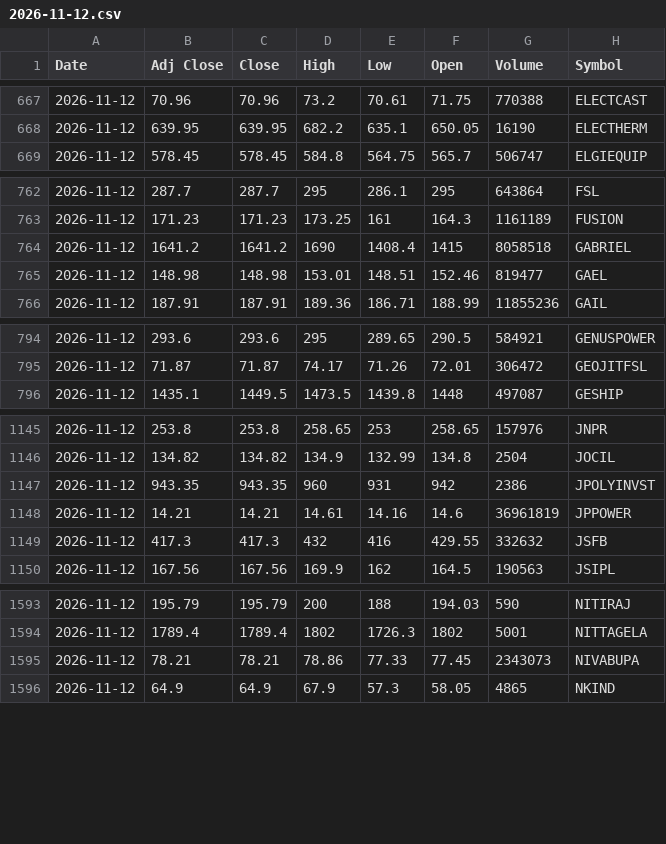
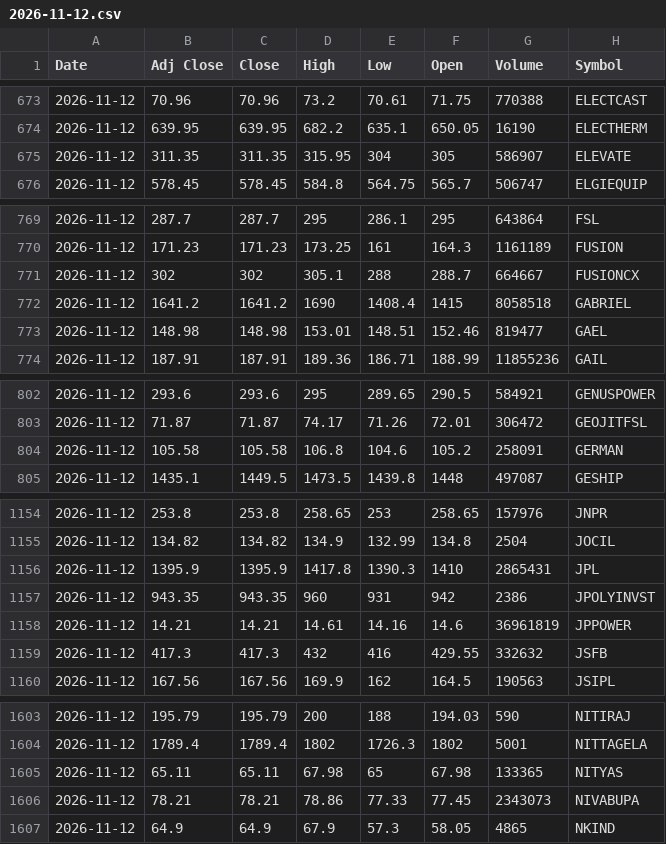
Before and after one commit to VarunNeel/alphatrace-feed, a CSV file: ohlcv/daily/2026-11-12.csv, drawn as a sheet; only a part is shown, gaps mark what is left out; the diff covers the shown part only.

```diff
--- a/ohlcv/daily/2026-11-12.csv
+++ b/ohlcv/daily/2026-11-12.csv
@@ -668,2 +674,3 @@ Date,Adj Close,Close,High,Low,Open,Volume,Symbol
 2026-11-12,639.95,639.95,682.2,635.1,650.05,16190,ELECTHERM
+2026-11-12,311.35,311.35,315.95,304,305,586907,ELEVATE
 2026-11-12,578.45,578.45,584.8,564.75,565.7,506747,ELGIEQUIP
@@ -763,2 +770,3 @@ Date,Adj Close,Close,High,Low,Open,Volume,Symbol
 2026-11-12,171.23,171.23,173.25,161,164.3,1161189,FUSION
+2026-11-12,302,302,305.1,288,288.7,664667,FUSIONCX
 2026-11-12,1641.2,1641.2,1690,1408.4,1415,8058518,GABRIEL
@@ -795,2 +803,3 @@ Date,Adj Close,Close,High,Low,Open,Volume,Symbol
 2026-11-12,71.87,71.87,74.17,71.26,72.01,306472,GEOJITFSL
+2026-11-12,105.58,105.58,106.8,104.6,105.2,258091,GERMAN
 2026-11-12,1435.1,1449.5,1473.5,1439.8,1448,497087,GESHIP
@@ -1146,2 +1155,3 @@ Date,Adj Close,Close,High,Low,Open,Volume,Symbol
 2026-11-12,134.82,134.82,134.9,132.99,134.8,2504,JOCIL
+2026-11-12,1395.9,1395.9,1417.8,1390.3,1410,2865431,JPL
 2026-11-12,943.35,943.35,960,931,942,2386,JPOLYINVST
@@ -1594,2 +1604,3 @@ Date,Adj Close,Close,High,Low,Open,Volume,Symbol
 2026-11-12,1789.4,1789.4,1802,1726.3,1802,5001,NITTAGELA
+2026-11-12,65.11,65.11,67.98,65,67.98,133365,NITYAS
 2026-11-12,78.21,78.21,78.86,77.33,77.45,2343073,NIVABUPA
```
Also changed, not shown: 15 added rows elsewhere in this file, ohlcv/DAILY_OHLCV.csv, ohlcv/daily/2026-11-13.csv, 1 other file.
